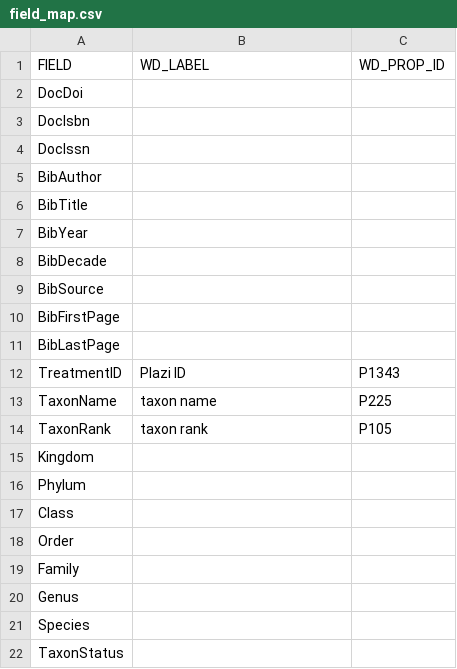
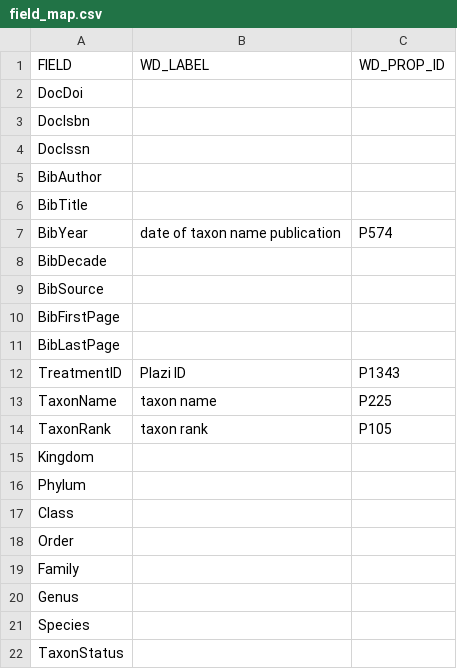
Before and after one commit to hatnote/handcart, a CSV file: example_data/field_map.csv, drawn as a sheet.

Commit message:
add to field map

```diff
--- a/example_data/field_map.csv
+++ b/example_data/field_map.csv
@@ -6,3 +6,3 @@ BibAuthor, ,
 BibTitle, ,
-BibYear, ,
+BibYear,date of taxon name publication, P574
 BibDecade, ,
```
